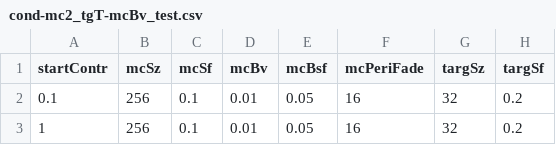
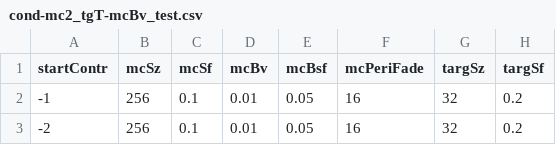
Before and after one commit to egorananyev/mc2, a CSV file: cond-files/cond-mc2_tgT-mcBv_test.csv, drawn as a sheet; only a part is shown; the diff names each change by its address in the sheet, - before the commit and + after, or states it on an @@ line.

```diff
--- a/cond-files/cond-mc2_tgT-mcBv_test.csv
+++ b/cond-files/cond-mc2_tgT-mcBv_test.csv
-A2 (startContr): 0.1
+A2 (startContr): -1
-A3 (startContr): 1
+A3 (startContr): -2
```
Also changed, not shown: cond-files/cond-mc2_tgT-mcBv.csv, 2 other files.
